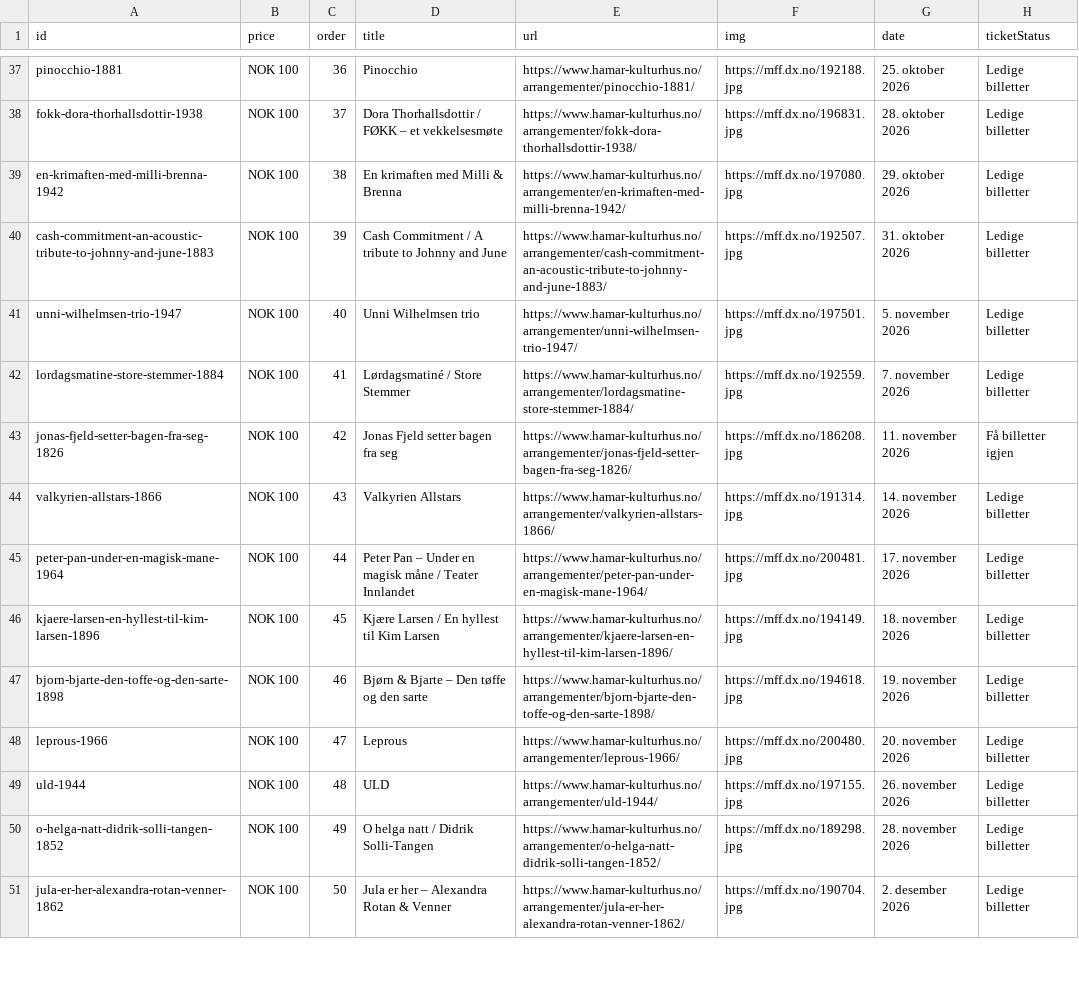
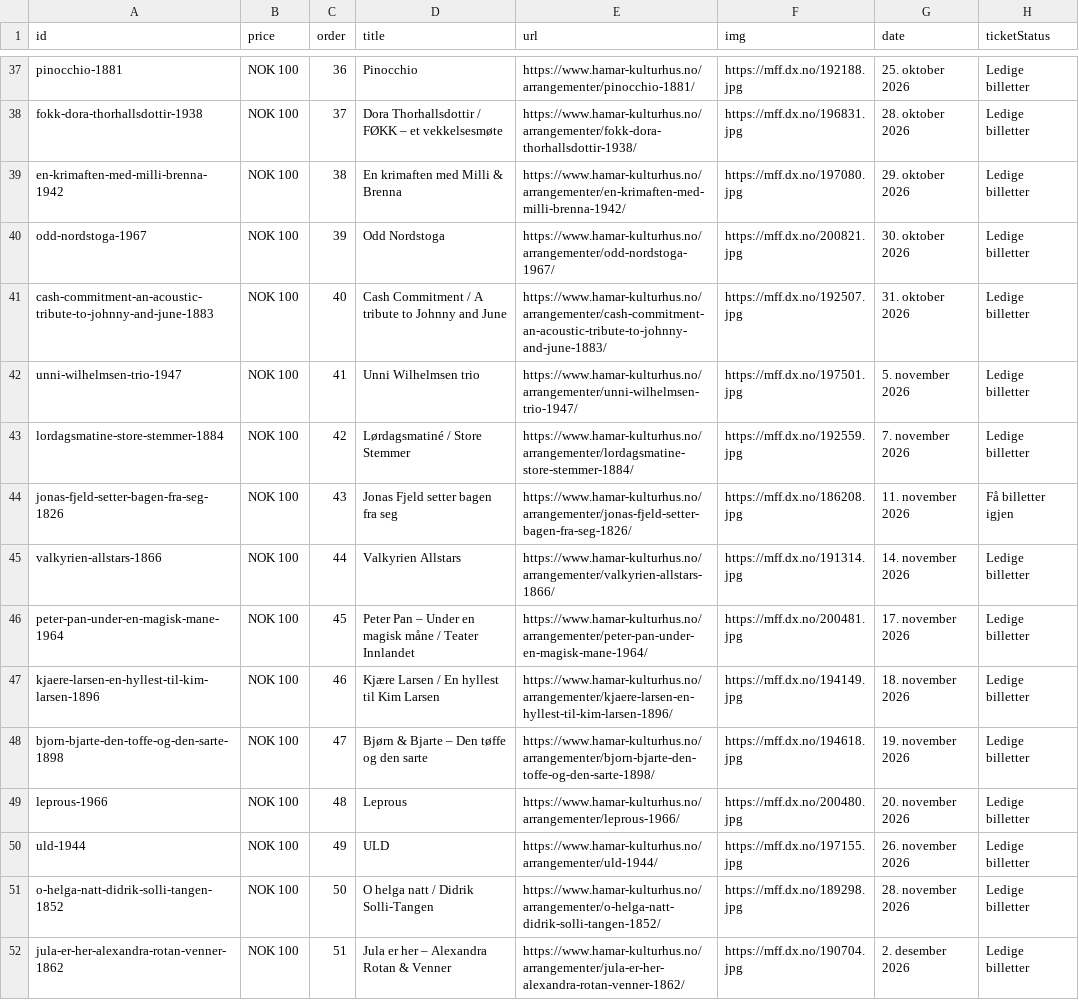
Before and after one commit to opmthomassen/hamar, a CSV file: meta.csv, drawn as a sheet; only a part is shown, gaps mark what is left out; the diff covers the shown part only.

```diff
--- a/meta.csv
+++ b/meta.csv
@@ -39,13 +39,14 @@ fokk-dora-thorhallsdottir-1938,NOK 100,37,Dora Thorhallsdottir / FØKK – et ve
 en-krimaften-med-milli-brenna-1942,NOK 100,38,En krimaften med Milli & Brenna,https://www.hamar-kulturhus.no/arrangementer/en-krimaften-med-milli-brenna-1942/,https://mff.dx.no/197080.jpg,29. oktober 2026,Ledige billetter
-cash-commitment-an-acoustic-tribute-to-johnny-and-june-1883,NOK 100,39,Cash Commitment / A tribute to Johnny and June,https://www.hamar-kulturhus.no/arrangementer/cash-commitment-an-acoustic-tribute-to-johnny-and-june-1883/,https://mff.dx.no/192507.jpg,31. oktober 2026,Ledige billetter
-unni-wilhelmsen-trio-1947,NOK 100,40,Unni Wilhelmsen trio,https://www.hamar-kulturhus.no/arrangementer/unni-wilhelmsen-trio-1947/,https://mff.dx.no/197501.jpg,5. november 2026,Ledige billetter
-lordagsmatine-store-stemmer-1884,NOK 100,41,Lørdagsmatiné / Store Stemmer,https://www.hamar-kulturhus.no/arrangementer/lordagsmatine-store-stemmer-1884/,https://mff.dx.no/192559.jpg,7. november 2026,Ledige billetter
-jonas-fjeld-setter-bagen-fra-seg-1826,NOK 100,42,Jonas Fjeld setter bagen fra seg,https://www.hamar-kulturhus.no/arrangementer/jonas-fjeld-setter-bagen-fra-seg-1826/,https://mff.dx.no/186208.jpg,11. november 2026,Få billetter igjen
-valkyrien-allstars-1866,NOK 100,43,Valkyrien Allstars,https://www.hamar-kulturhus.no/arrangementer/valkyrien-allstars-1866/,https://mff.dx.no/191314.jpg,14. november 2026,Ledige billetter
-peter-pan-under-en-magisk-mane-1964,NOK 100,44,Peter Pan – Under en magisk måne / Teater Innlandet,https://www.hamar-kulturhus.no/arrangementer/peter-pan-under-en-magisk-mane-1964/,https://mff.dx.no/200481.jpg,17. november 2026,Ledige billetter
-kjaere-larsen-en-hyllest-til-kim-larsen-1896,NOK 100,45,Kjære Larsen / En hyllest til Kim Larsen,https://www.hamar-kulturhus.no/arrangementer/kjaere-larsen-en-hyllest-til-kim-larsen-1896/,https://mff.dx.no/194149.jpg,18. november 2026,Ledige billetter
-bjorn-bjarte-den-toffe-og-den-sarte-1898,NOK 100,46,Bjørn & Bjarte – Den tøffe og den sarte,https://www.hamar-kulturhus.no/arrangementer/bjorn-bjarte-den-toffe-og-den-sarte-1898/,https://mff.dx.no/194618.jpg,19. november 2026,Ledige billetter
-leprous-1966,NOK 100,47,Leprous,https://www.hamar-kulturhus.no/arrangementer/leprous-1966/,https://mff.dx.no/200480.jpg,20. november 2026,Ledige billetter
-uld-1944,NOK 100,48,ULD,https://www.hamar-kulturhus.no/arrangementer/uld-1944/,https://mff.dx.no/197155.jpg,26. november 2026,Ledige billetter
-o-helga-natt-didrik-solli-tangen-1852,NOK 100,49,O helga natt / Didrik Solli-Tangen,https://www.hamar-kulturhus.no/arrangementer/o-helga-natt-didrik-solli-tangen-1852/,https://mff.dx.no/189298.jpg,28. november 2026,Ledige billetter
-jula-er-her-alexandra-rotan-venner-1862,NOK 100,50,Jula er her – Alexandra Rotan & Venner,https://www.hamar-kulturhus.no/arrangementer/jula-er-her-alexandra-rotan-venner-1862/,https://mff.dx.no/190704.jpg,2. desember 2026,Ledige billetter
+odd-nordstoga-1967,NOK 100,39,Odd Nordstoga,https://www.hamar-kulturhus.no/arrangementer/odd-nordstoga-1967/,https://mff.dx.no/200821.jpg,30. oktober 2026,Ledige billetter
+cash-commitment-an-acoustic-tribute-to-johnny-and-june-1883,NOK 100,40,Cash Commitment / A tribute to Johnny and June,https://www.hamar-kulturhus.no/arrangementer/cash-commitment-an-acoustic-tribute-to-johnny-and-june-1883/,https://mff.dx.no/192507.jpg,31. oktober 2026,Ledige billetter
+unni-wilhelmsen-trio-1947,NOK 100,41,Unni Wilhelmsen trio,https://www.hamar-kulturhus.no/arrangementer/unni-wilhelmsen-trio-1947/,https://mff.dx.no/197501.jpg,5. november 2026,Ledige billetter
+lordagsmatine-store-stemmer-1884,NOK 100,42,Lørdagsmatiné / Store Stemmer,https://www.hamar-kulturhus.no/arrangementer/lordagsmatine-store-stemmer-1884/,https://mff.dx.no/192559.jpg,7. november 2026,Ledige billetter
+jonas-fjeld-setter-bagen-fra-seg-1826,NOK 100,43,Jonas Fjeld setter bagen fra seg,https://www.hamar-kulturhus.no/arrangementer/jonas-fjeld-setter-bagen-fra-seg-1826/,https://mff.dx.no/186208.jpg,11. november 2026,Få billetter igjen
+valkyrien-allstars-1866,NOK 100,44,Valkyrien Allstars,https://www.hamar-kulturhus.no/arrangementer/valkyrien-allstars-1866/,https://mff.dx.no/191314.jpg,14. november 2026,Ledige billetter
+peter-pan-under-en-magisk-mane-1964,NOK 100,45,Peter Pan – Under en magisk måne / Teater Innlandet,https://www.hamar-kulturhus.no/arrangementer/peter-pan-under-en-magisk-mane-1964/,https://mff.dx.no/200481.jpg,17. november 2026,Ledige billetter
+kjaere-larsen-en-hyllest-til-kim-larsen-1896,NOK 100,46,Kjære Larsen / En hyllest til Kim Larsen,https://www.hamar-kulturhus.no/arrangementer/kjaere-larsen-en-hyllest-til-kim-larsen-1896/,https://mff.dx.no/194149.jpg,18. november 2026,Ledige billetter
+bjorn-bjarte-den-toffe-og-den-sarte-1898,NOK 100,47,Bjørn & Bjarte – Den tøffe og den sarte,https://www.hamar-kulturhus.no/arrangementer/bjorn-bjarte-den-toffe-og-den-sarte-1898/,https://mff.dx.no/194618.jpg,19. november 2026,Ledige billetter
+leprous-1966,NOK 100,48,Leprous,https://www.hamar-kulturhus.no/arrangementer/leprous-1966/,https://mff.dx.no/200480.jpg,20. november 2026,Ledige billetter
+uld-1944,NOK 100,49,ULD,https://www.hamar-kulturhus.no/arrangementer/uld-1944/,https://mff.dx.no/197155.jpg,26. november 2026,Ledige billetter
+o-helga-natt-didrik-solli-tangen-1852,NOK 100,50,O helga natt / Didrik Solli-Tangen,https://www.hamar-kulturhus.no/arrangementer/o-helga-natt-didrik-solli-tangen-1852/,https://mff.dx.no/189298.jpg,28. november 2026,Ledige billetter
+jula-er-her-alexandra-rotan-venner-1862,NOK 100,51,Jula er her – Alexandra Rotan & Venner,https://www.hamar-kulturhus.no/arrangementer/jula-er-her-alexandra-rotan-venner-1862/,https://mff.dx.no/190704.jpg,2. desember 2026,Ledige billetter
```
Also changed, not shown: 2 added rows, 1 removed row and 30 edited cells elsewhere in this file, google.csv.
